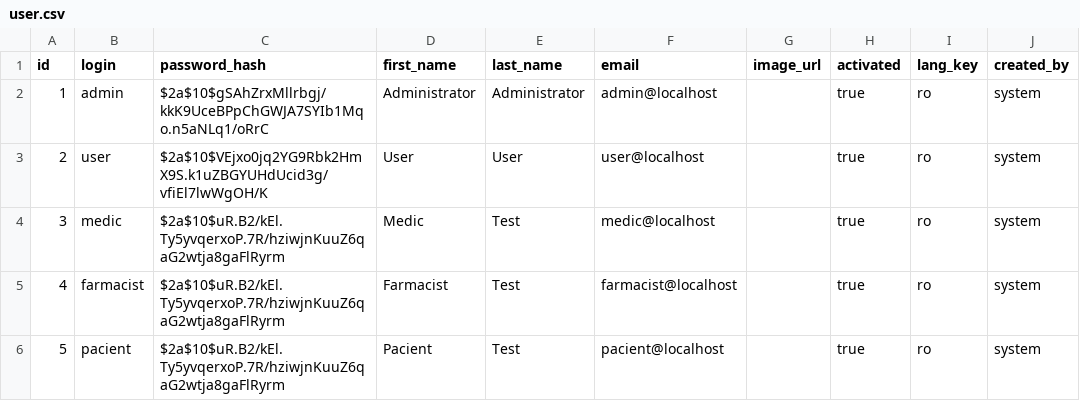
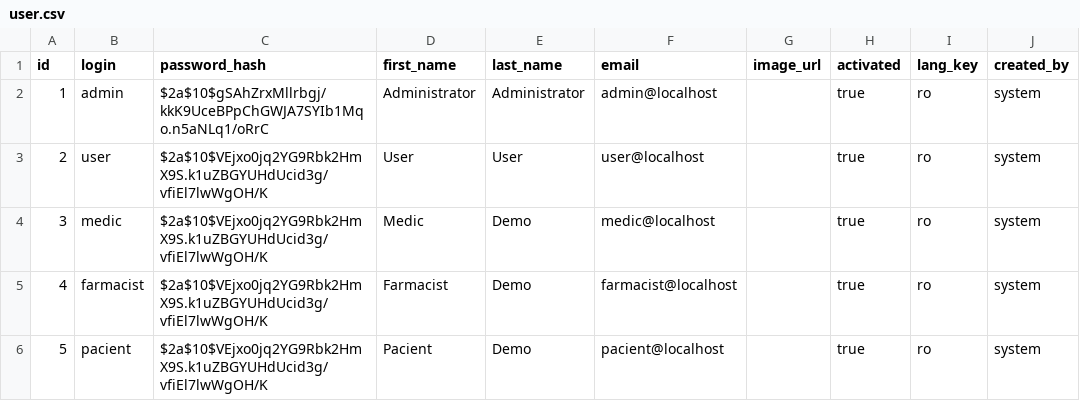
Before and after one commit to dianamariabirsan/aplicatieraport, a CSV file: src/main/resources/config/liquibase/data/user.csv, drawn as a sheet; only a part is shown; the diff names each change by its address in the sheet, - before the commit and + after, or states it on an @@ line.

```diff
--- a/src/main/resources/config/liquibase/data/user.csv
+++ b/src/main/resources/config/liquibase/data/user.csv
-C4:C6 (password_hash): $2a$10$uR.B2/kEl.Ty5yvqerxoP.7R/hziwjnKuuZ6qaG2wtja8gaFlRyrm
+C4:C6 (password_hash): $2a$10$VEjxo0jq2YG9Rbk2HmX9S.k1uZBGYUHdUcid3g/vfiEl7lwWgOH/K
-E4:E6 (last_name): Test
+E4:E6 (last_name): Demo
```
Also changed, not shown: 5 other files.
